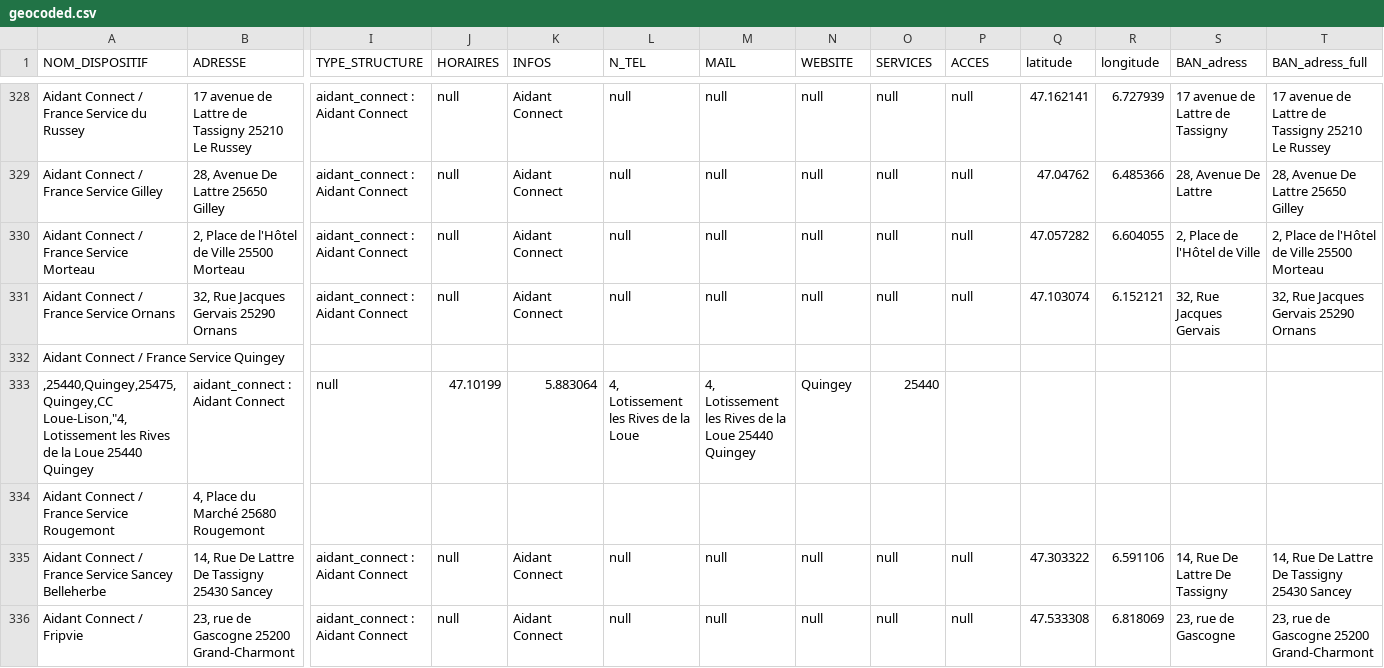
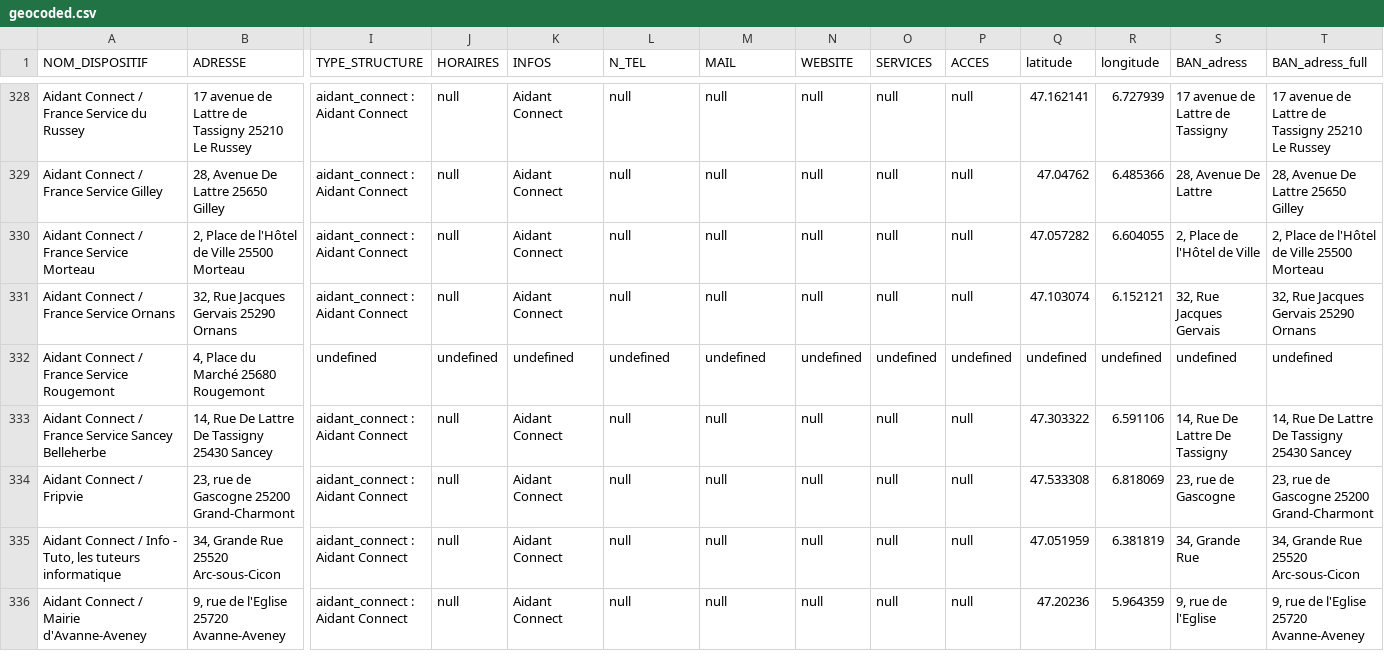
Before and after one commit to multi-coop/data-doubs-inclusion, a CSV file: csv/geocoding/geocoded.csv, drawn as a sheet; only a part is shown, gaps mark what is left out; the shorter side is filled out with more unchanged rows; removed rows and columns are numbered as before the commit, all else as after; rows hold the shown columns only; the diff covers the shown part only; the diff names each change by its address in the sheet, - before the commit and + after, or states it on an @@ line.

Commit message:
Commit on branch 'datami-2025-06-25-geocoded-csv-3dbe55cf-c186-4ae1-b7de-0757f3b50c82' Date: 25/06/2025 Time: 10:15:43

```diff
--- a/csv/geocoding/geocoded.csv
+++ b/csv/geocoding/geocoded.csv
-row 332: Aidant Connect / France Service Quingey
-row 333: ,25440,Quingey,25475,Quingey,CC Loue-Lison,"4, Lotissement les Rives de la Loue 25440 Quingey | aidant_connect : Aidant Connect | null | 47.10199 | 5.883064 | 4, Lotissement les Rives de la Loue | 4, Lotissement les Rives de la Loue 25440 Quingey | Quingey | 25440
-I332 (TYPE_STRUCTURE): (empty)
+I332 (TYPE_STRUCTURE): undefined
-J332 (HORAIRES): (empty)
+J332 (HORAIRES): undefined
-K332 (INFOS): (empty)
+K332 (INFOS): undefined
-L332 (N_TEL): (empty)
+L332 (N_TEL): undefined
-M332 (MAIL): (empty)
+M332 (MAIL): undefined
-N332 (WEBSITE): (empty)
+N332 (WEBSITE): undefined
-O332 (SERVICES): (empty)
+O332 (SERVICES): undefined
-P332 (ACCES): (empty)
+P332 (ACCES): undefined
-Q332 (latitude): (empty)
+Q332 (latitude): undefined
-R332 (longitude): (empty)
+R332 (longitude): undefined
-S332 (BAN_adress): (empty)
+S332 (BAN_adress): undefined
-T332 (BAN_adress_full): (empty)
+T332 (BAN_adress_full): undefined
```
Also changed, not shown: 2 edited cells elsewhere in this file.
